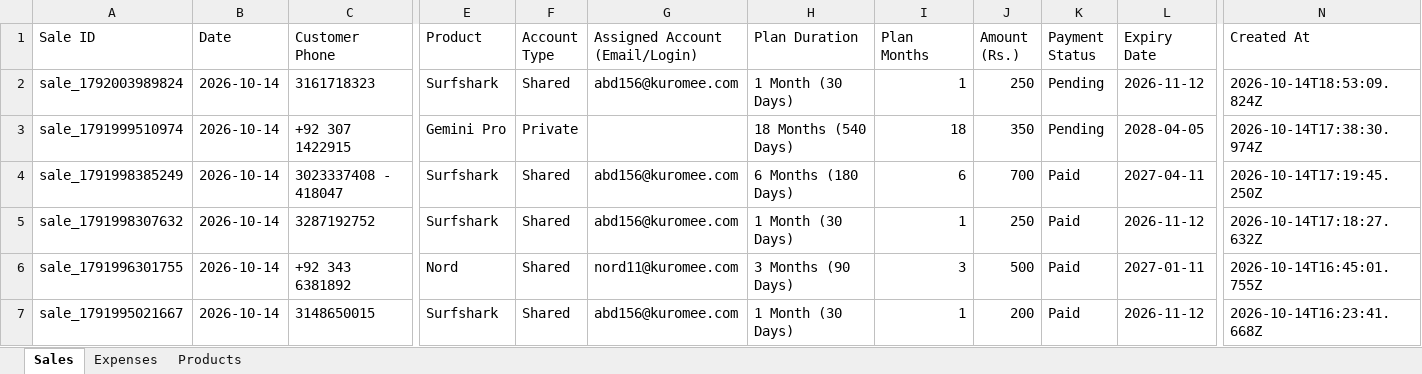
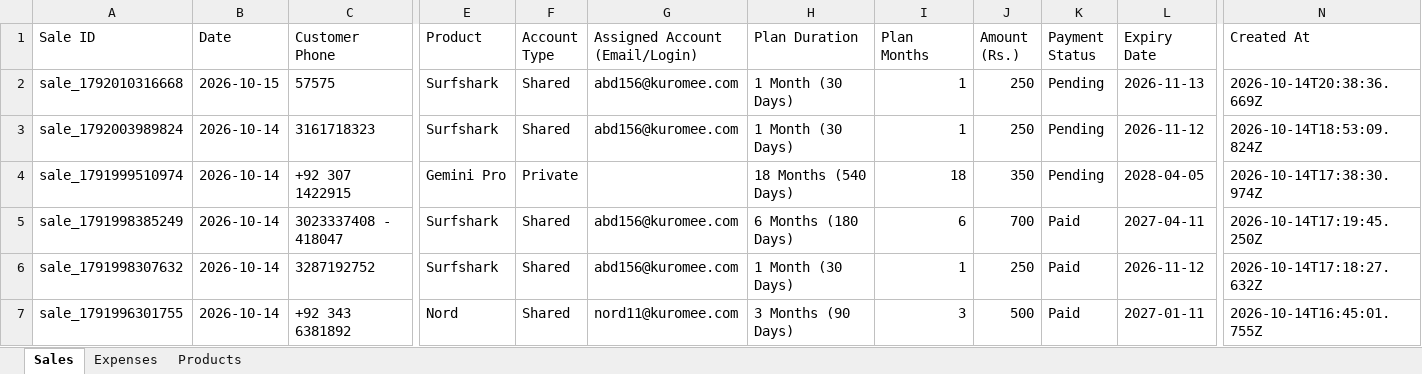
Before and after one commit to zahidhannan311-web/ab-tools-ledger, an Excel workbook: data/AB_Tools_Business_Ledger.xlsx, sheet Sales, drawn as a sheet; only a part is shown, gaps mark what is left out; the shorter side is filled out with more unchanged rows; values as stored, in another font and other column widths than the file's, no borders; rows hold the shown columns only; the diff names each change by its address in the sheet, - before the commit and + after, or states it on an @@ line.

```diff
--- a/data/AB_Tools_Business_Ledger.xlsx (sheet Sales)
+++ b/data/AB_Tools_Business_Ledger.xlsx (sheet Sales)
+row 2: sale_1792010316668 | 2026-10-15 | 57575 | Surfshark | Shared | abd156@kuromee.com | 1 Month (30 Days) | 1 | 250 | Pending | 2026-11-13 | 2026-10-14T20:38:36.669Z
```
Also changed, not shown: 4 other files.
